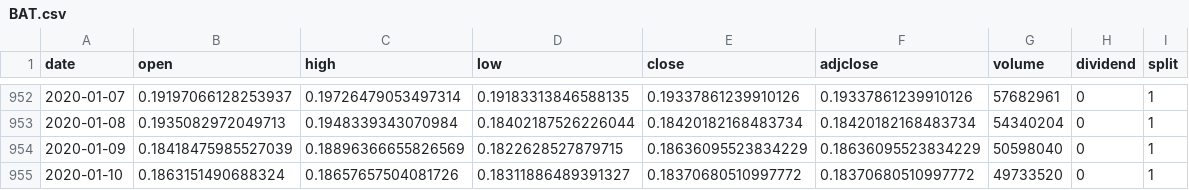
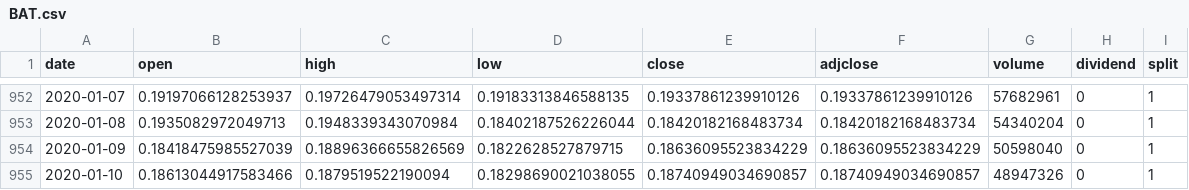
Before and after one commit to phyztech/Paradigm, a CSV file: Portfolio/Zipline/Asset Volatility/data/BAT.csv, drawn as a sheet; only a part is shown, gaps mark what is left out.

```diff
--- a/Portfolio/Zipline/Asset Volatility/data/BAT.csv
+++ b/Portfolio/Zipline/Asset Volatility/data/BAT.csv
@@ -954,2 +954,2 @@ date,open,high,low,close,adjclose,volume,dividend,split
 2020-01-09,0.18418475985527039,0.18896366655826569,0.1822628527879715,0.18636095523834229,0.18636095523834229,50598040,0,1
-2020-01-10,0.1863151490688324,0.18657657504081726,0.18311886489391327,0.18370680510997772,0.18370680510997772,49733520,0,1
+2020-01-10,0.18613044917583466,0.1879519522190094,0.18298690021038055,0.18740949034690857,0.18740949034690857,48947326,0,1
```
Also changed, not shown: Portfolio/Zipline/Asset Volatility/data/BNB.csv, Portfolio/Zipline/Asset Volatility/data/BTC.csv, 9 other files.
